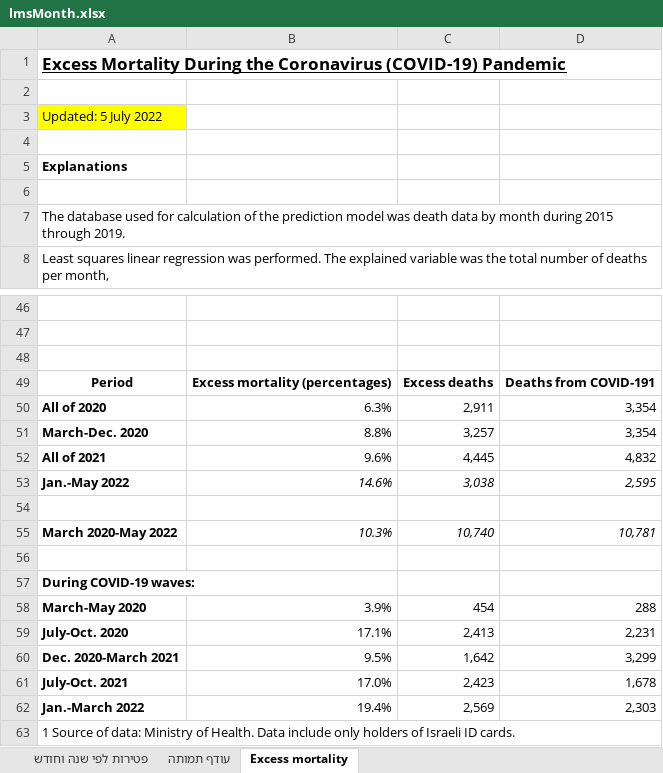
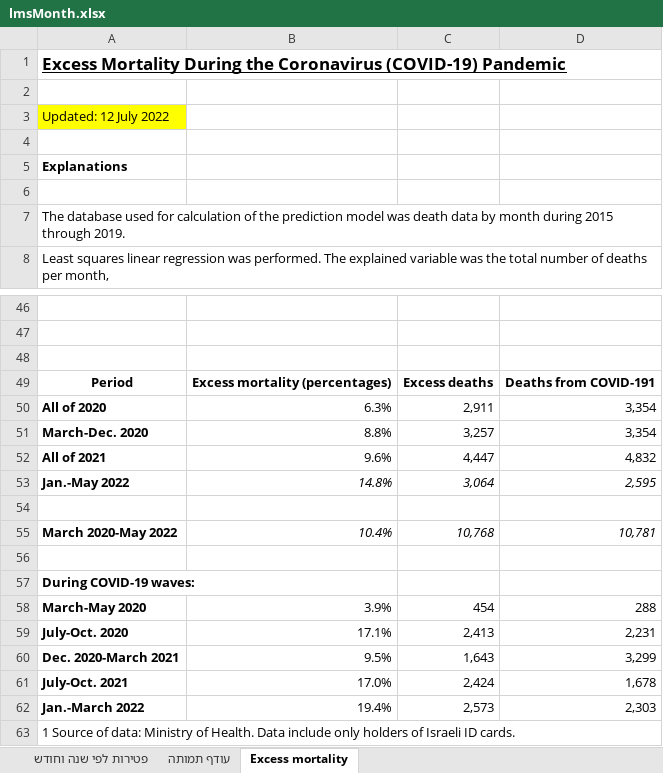
Before and after one commit to yuval-harpaz/covid-19-israel-matlab, an Excel workbook: data/Israel/lmsMonth.xlsx, sheet Excess mortality, drawn as a sheet; only a part is shown, gaps mark what is left out; values as stored, in another font and other column widths than the file's, no borders; charts and pictures not drawn; the diff names each change by its address in the sheet, - before the commit and + after, or states it on an @@ line.

```diff
--- a/data/Israel/lmsMonth.xlsx (sheet Excess mortality)
+++ b/data/Israel/lmsMonth.xlsx (sheet Excess mortality)
-A3: Updated: 5 July 2022
+A3: Updated: 12 July 2022
-C52: 4,445
+C52: 4,447
-B53: 14.6%
+B53: 14.8%
-C53: 3,038
+C53: 3,064
-B55: 10.3%
+B55: 10.4%
-C55: 10,740
+C55: 10,768
-C60: 1,642
+C60: 1,643
-C61: 2,423
+C61: 2,424
-C62: 2,569
+C62: 2,573
```
Also changed, not shown: sheet פטירות לפי שנה וחודש, sheet עודף תמותה, charts or pictures, 5 other files.
